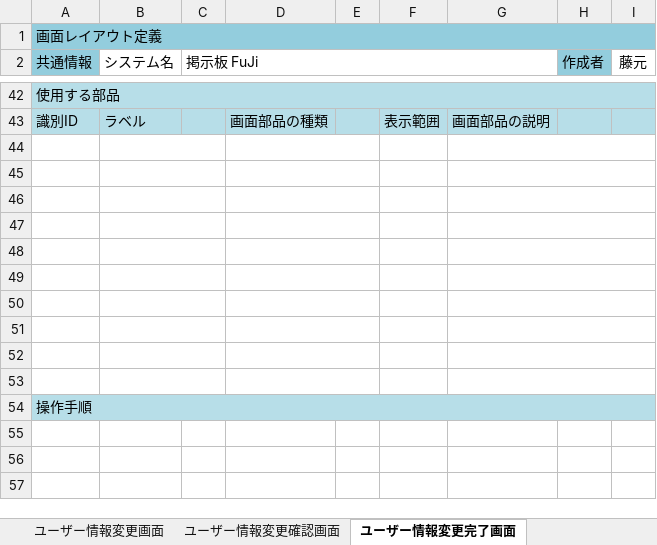
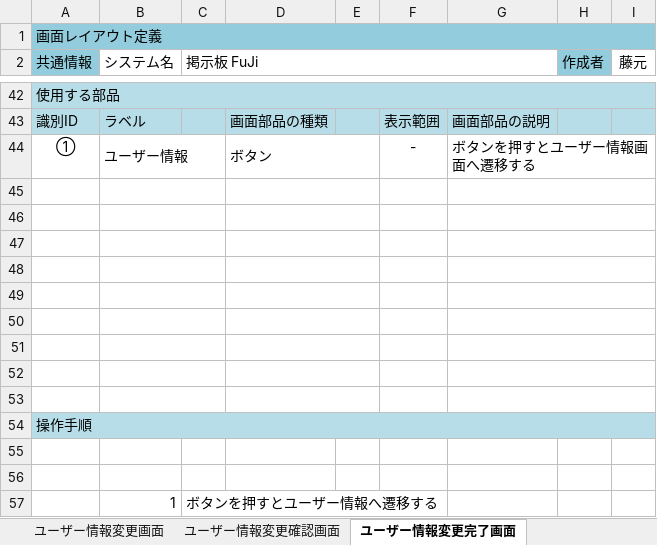
Before and after one commit to fujimondesu/2023Dev3Early, an Excel workbook: 02_画面設計書・モックアップ/画面レイアウト.xlsx, sheet ユーザー情報変更完了画面, drawn as a sheet; only a part is shown, gaps mark what is left out; values as stored, in another font and other column widths than the file's, no borders; charts and pictures not drawn; the diff names each change by its address in the sheet, - before the commit and + after, or states it on an @@ line.

```diff
--- a/02_画面設計書・モックアップ/画面レイアウト.xlsx (sheet ユーザー情報変更完了画面)
+++ b/02_画面設計書・モックアップ/画面レイアウト.xlsx (sheet ユーザー情報変更完了画面)
-row 44: (empty)
+row 44: ① | ユーザー情報 |  | ボタン |  | - | ボタンを押すとユーザー情報画面へ遷移する
+row 55: (empty)
+row 56: (empty)
+row 57:  | 1 | ボタンを押すとユーザー情報へ遷移する
```
Also changed, not shown: sheet ユーザー情報変更確認画面, sheet ホーム画面, sheet パスワード変更確認画面, sheet ユーザー情報変更画面, sheet ユーザー情報画面, other sheet tabs, charts or pictures.
